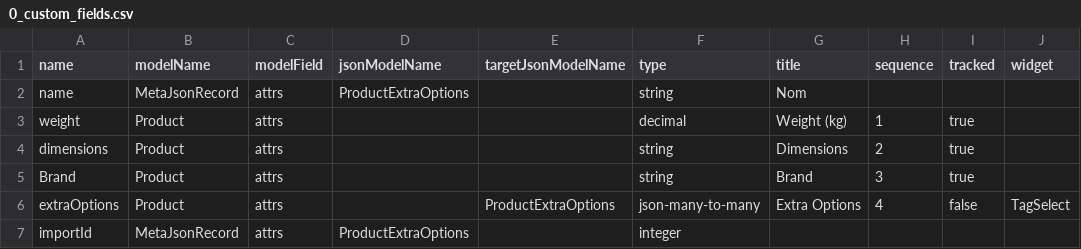
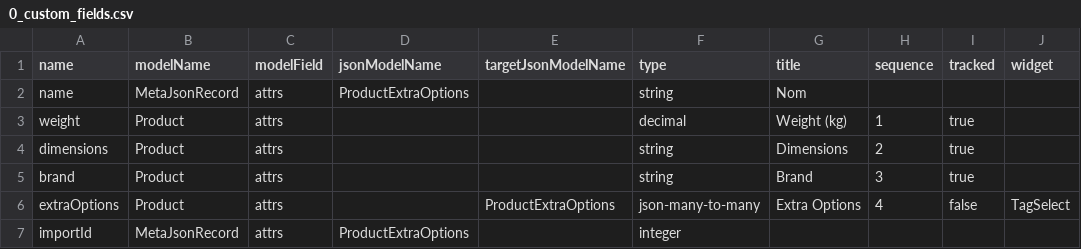
Before and after one commit to axelor/open-platform-demo, a CSV file: src/main/resources/data-demo/input/0_custom_fields.csv, drawn as a sheet; only a part is shown; the diff names each change by its address in the sheet, - before the commit and + after, or states it on an @@ line.

Commit message:
Fix custom field name
Signed-off-by: Pierre Belloy <p.belloy@axelor.com>

```diff
--- a/src/main/resources/data-demo/input/0_custom_fields.csv
+++ b/src/main/resources/data-demo/input/0_custom_fields.csv
-A5 (name): Brand
+A5 (name): brand
```
Also changed, not shown: 1 other file.
